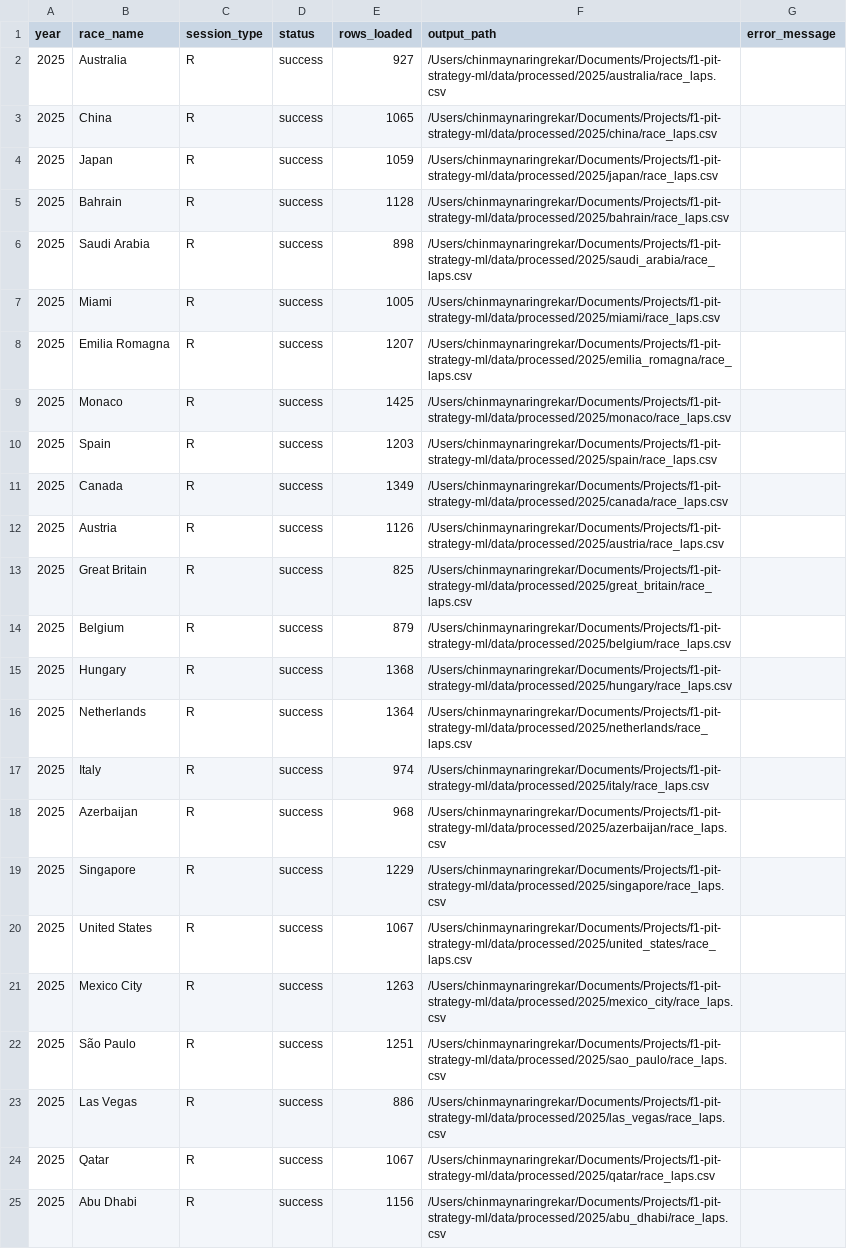
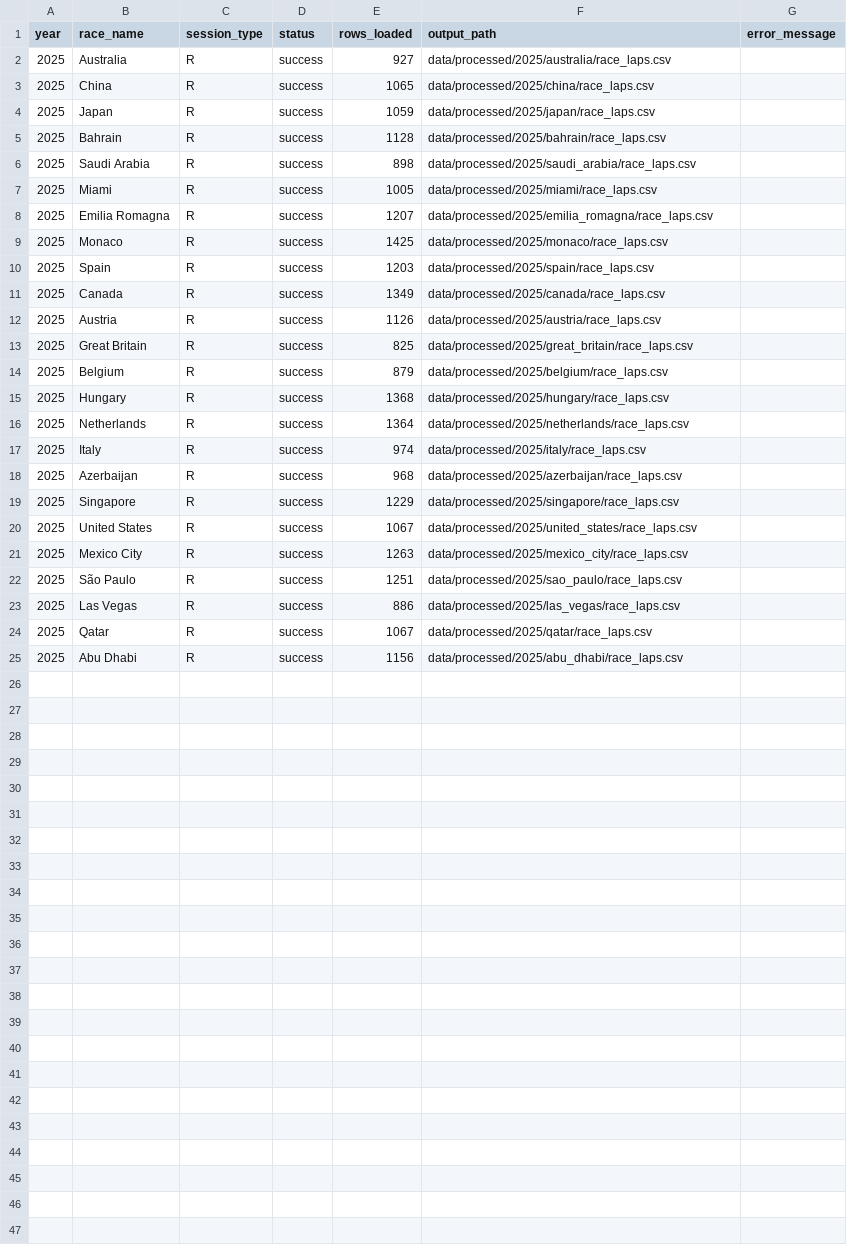
Before and after one commit to naringrekarchinmay/f1-pit-strategy-ml, a CSV file: outputs/reports/all_tracks_build_summary.csv, drawn as a sheet.

Commit message:
data: regenerate datasets with portable relative provenance paths

```diff
--- a/outputs/reports/all_tracks_build_summary.csv
+++ b/outputs/reports/all_tracks_build_summary.csv
@@ -1,25 +1,25 @@
 year,race_name,session_type,status,rows_loaded,output_path,error_message
-2025,Australia,R,success,927,/Users/chinmaynaringrekar/Documents/Projects/f1-pit-strategy-ml/data/processed/2025/australia/race_laps.csv,
-2025,China,R,success,1065,/Users/chinmaynaringrekar/Documents/Projects/f1-pit-strategy-ml/data/processed/2025/china/race_laps.csv,
-2025,Japan,R,success,1059,/Users/chinmaynaringrekar/Documents/Projects/f1-pit-strategy-ml/data/processed/2025/japan/race_laps.csv,
-2025,Bahrain,R,success,1128,/Users/chinmaynaringrekar/Documents/Projects/f1-pit-strategy-ml/data/processed/2025/bahrain/race_laps.csv,
-2025,Saudi Arabia,R,success,898,/Users/chinmaynaringrekar/Documents/Projects/f1-pit-strategy-ml/data/processed/2025/saudi_arabia/race_laps.csv,
-2025,Miami,R,success,1005,/Users/chinmaynaringrekar/Documents/Projects/f1-pit-strategy-ml/data/processed/2025/miami/race_laps.csv,
-2025,Emilia Romagna,R,success,1207,/Users/chinmaynaringrekar/Documents/Projects/f1-pit-strategy-ml/data/processed/2025/emilia_romagna/race_laps.csv,
-2025,Monaco,R,success,1425,/Users/chinmaynaringrekar/Documents/Projects/f1-pit-strategy-ml/data/processed/2025/monaco/race_laps.csv,
-2025,Spain,R,success,1203,/Users/chinmaynaringrekar/Documents/Projects/f1-pit-strategy-ml/data/processed/2025/spain/race_laps.csv,
-2025,Canada,R,success,1349,/Users/chinmaynaringrekar/Documents/Projects/f1-pit-strategy-ml/data/processed/2025/canada/race_laps.csv,
-2025,Austria,R,success,1126,/Users/chinmaynaringrekar/Documents/Projects/f1-pit-strategy-ml/data/processed/2025/austria/race_laps.csv,
-2025,Great Britain,R,success,825,/Users/chinmaynaringrekar/Documents/Projects/f1-pit-strategy-ml/data/processed/2025/great_britain/race_laps.csv,
-2025,Belgium,R,success,879,/Users/chinmaynaringrekar/Documents/Projects/f1-pit-strategy-ml/data/processed/2025/belgium/race_laps.csv,
-2025,Hungary,R,success,1368,/Users/chinmaynaringrekar/Documents/Projects/f1-pit-strategy-ml/data/processed/2025/hungary/race_laps.csv,
-2025,Netherlands,R,success,1364,/Users/chinmaynaringrekar/Documents/Projects/f1-pit-strategy-ml/data/processed/2025/netherlands/race_laps.csv,
-2025,Italy,R,success,974,/Users/chinmaynaringrekar/Documents/Projects/f1-pit-strategy-ml/data/processed/2025/italy/race_laps.csv,
-2025,Azerbaijan,R,success,968,/Users/chinmaynaringrekar/Documents/Projects/f1-pit-strategy-ml/data/processed/2025/azerbaijan/race_laps.csv,
-2025,Singapore,R,success,1229,/Users/chinmaynaringrekar/Documents/Projects/f1-pit-strategy-ml/data/processed/2025/singapore/race_laps.csv,
-2025,United States,R,success,1067,/Users/chinmaynaringrekar/Documents/Projects/f1-pit-strategy-ml/data/processed/2025/united_states/race_laps.csv,
-2025,Mexico City,R,success,1263,/Users/chinmaynaringrekar/Documents/Projects/f1-pit-strategy-ml/data/processed/2025/mexico_city/race_laps.csv,
-2025,São Paulo,R,success,1251,/Users/chinmaynaringrekar/Documents/Projects/f1-pit-strategy-ml/data/processed/2025/sao_paulo/race_laps.csv,
-2025,Las Vegas,R,success,886,/Users/chinmaynaringrekar/Documents/Projects/f1-pit-strategy-ml/data/processed/2025/las_vegas/race_laps.csv,
-2025,Qatar,R,success,1067,/Users/chinmaynaringrekar/Documents/Projects/f1-pit-strategy-ml/data/processed/2025/qatar/race_laps.csv,
-2025,Abu Dhabi,R,success,1156,/Users/chinmaynaringrekar/Documents/Projects/f1-pit-strategy-ml/data/processed/2025/abu_dhabi/race_laps.csv,
+2025,Australia,R,success,927,data/processed/2025/australia/race_laps.csv,
+2025,China,R,success,1065,data/processed/2025/china/race_laps.csv,
+2025,Japan,R,success,1059,data/processed/2025/japan/race_laps.csv,
+2025,Bahrain,R,success,1128,data/processed/2025/bahrain/race_laps.csv,
+2025,Saudi Arabia,R,success,898,data/processed/2025/saudi_arabia/race_laps.csv,
+2025,Miami,R,success,1005,data/processed/2025/miami/race_laps.csv,
+2025,Emilia Romagna,R,success,1207,data/processed/2025/emilia_romagna/race_laps.csv,
+2025,Monaco,R,success,1425,data/processed/2025/monaco/race_laps.csv,
+2025,Spain,R,success,1203,data/processed/2025/spain/race_laps.csv,
+2025,Canada,R,success,1349,data/processed/2025/canada/race_laps.csv,
+2025,Austria,R,success,1126,data/processed/2025/austria/race_laps.csv,
+2025,Great Britain,R,success,825,data/processed/2025/great_britain/race_laps.csv,
+2025,Belgium,R,success,879,data/processed/2025/belgium/race_laps.csv,
+2025,Hungary,R,success,1368,data/processed/2025/hungary/race_laps.csv,
+2025,Netherlands,R,success,1364,data/processed/2025/netherlands/race_laps.csv,
+2025,Italy,R,success,974,data/processed/2025/italy/race_laps.csv,
+2025,Azerbaijan,R,success,968,data/processed/2025/azerbaijan/race_laps.csv,
+2025,Singapore,R,success,1229,data/processed/2025/singapore/race_laps.csv,
+2025,United States,R,success,1067,data/processed/2025/united_states/race_laps.csv,
+2025,Mexico City,R,success,1263,data/processed/2025/mexico_city/race_laps.csv,
+2025,São Paulo,R,success,1251,data/processed/2025/sao_paulo/race_laps.csv,
+2025,Las Vegas,R,success,886,data/processed/2025/las_vegas/race_laps.csv,
+2025,Qatar,R,success,1067,data/processed/2025/qatar/race_laps.csv,
+2025,Abu Dhabi,R,success,1156,data/processed/2025/abu_dhabi/race_laps.csv,
```
Also changed, not shown: data/processed/2025/abu_dhabi/weather.csv, data/processed/2025/australia/weather.csv, 46 other files.
